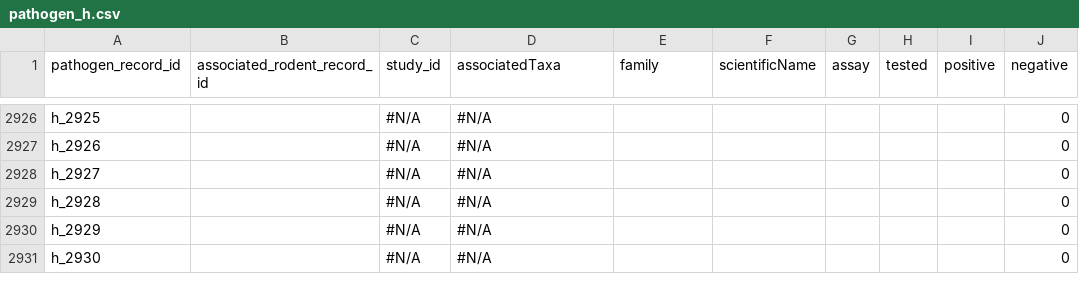
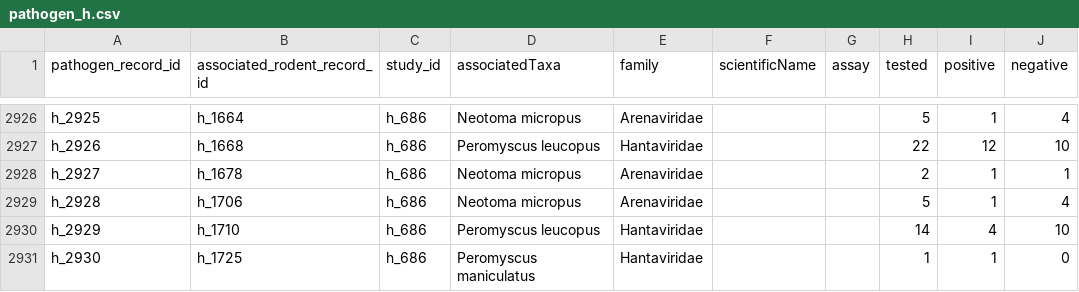
Before and after one commit to BioDivHealth/rodent-zoonoses, a CSV file: data/aren_hant_data/pathogen_h.csv, drawn as a sheet; only a part is shown, gaps mark what is left out; the diff covers the shown part only; the diff names each change by its address in the sheet, - before the commit and + after, or states it on an @@ line.

```diff
--- a/data/aren_hant_data/pathogen_h.csv
+++ b/data/aren_hant_data/pathogen_h.csv
-B2926 (associated_rodent_record_id): (empty)
+B2926 (associated_rodent_record_id): h_1664
-C2926:C2931 (study_id): #N/A
+C2926:C2931 (study_id): h_686
-D2926 (associatedTaxa): #N/A
+D2926 (associatedTaxa): Neotoma micropus
-E2926 (family): (empty)
+E2926 (family): Arenaviridae
-H2926 (tested): (empty)
+H2926 (tested): 5
-I2926 (positive): (empty)
+I2926 (positive): 1
-J2926 (negative): 0
+J2926 (negative): 4
-B2927 (associated_rodent_record_id): (empty)
+B2927 (associated_rodent_record_id): h_1668
-D2927 (associatedTaxa): #N/A
+D2927 (associatedTaxa): Peromyscus leucopus
-E2927 (family): (empty)
+E2927 (family): Hantaviridae
-H2927 (tested): (empty)
+H2927 (tested): 22
-I2927 (positive): (empty)
+I2927 (positive): 12
-J2927 (negative): 0
+J2927 (negative): 10
-B2928 (associated_rodent_record_id): (empty)
+B2928 (associated_rodent_record_id): h_1678
-D2928:D2929 (associatedTaxa): #N/A
+D2928:D2929 (associatedTaxa): Neotoma micropus
-E2928:E2929 (family): (empty)
+E2928:E2929 (family): Arenaviridae
-H2928 (tested): (empty)
+H2928 (tested): 2
-I2928:I2929 (positive): (empty)
+I2928:I2929 (positive): 1
-J2928 (negative): 0
+J2928 (negative): 1
-B2929 (associated_rodent_record_id): (empty)
+B2929 (associated_rodent_record_id): h_1706
-H2929 (tested): (empty)
+H2929 (tested): 5
-J2929 (negative): 0
+J2929 (negative): 4
-B2930 (associated_rodent_record_id): (empty)
+B2930 (associated_rodent_record_id): h_1710
-D2930 (associatedTaxa): #N/A
+D2930 (associatedTaxa): Peromyscus leucopus
-E2930:E2931 (family): (empty)
+E2930:E2931 (family): Hantaviridae
-H2930 (tested): (empty)
+H2930 (tested): 14
-I2930 (positive): (empty)
+I2930 (positive): 4
-J2930 (negative): 0
+J2930 (negative): 10
-B2931 (associated_rodent_record_id): (empty)
+B2931 (associated_rodent_record_id): h_1725
-D2931 (associatedTaxa): #N/A
+D2931 (associatedTaxa): Peromyscus maniculatus
-H2931 (tested): (empty)
+H2931 (tested): 1
-I2931 (positive): (empty)
+I2931 (positive): 1
```
Also changed, not shown: 97 edited cells elsewhere in this file, data/aren_hant_data/studies_h.csv, 5 other files.
